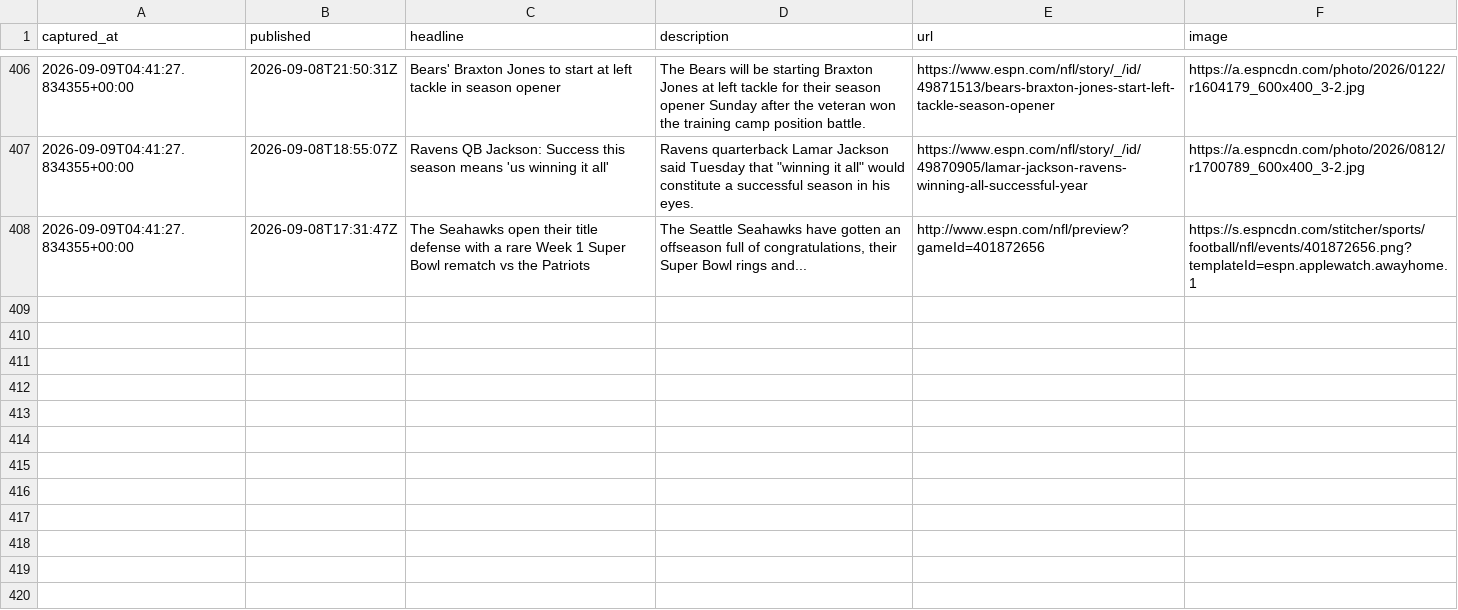
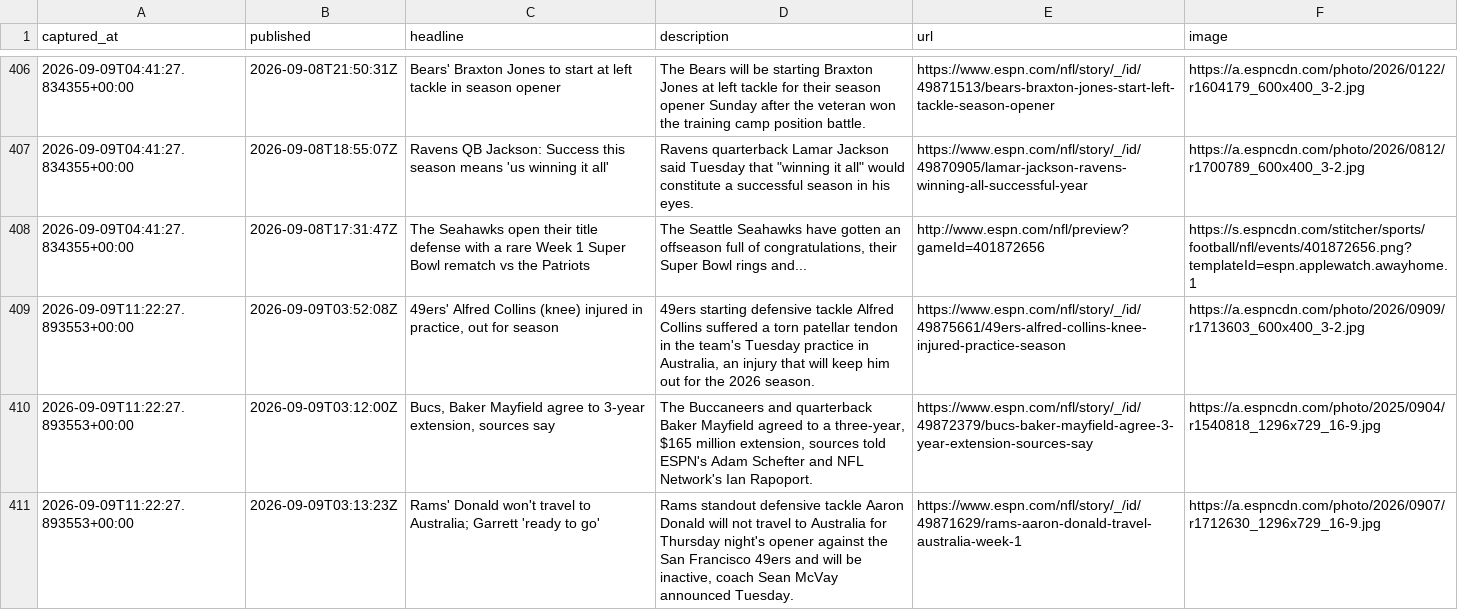
Before and after one commit to cmhart13-boop/OneMoreShiva-Native, a CSV file: data/injury_mentions.csv, drawn as a sheet; only a part is shown, gaps mark what is left out; the diff names each change by its address in the sheet, - before the commit and + after, or states it on an @@ line.

```diff
--- a/data/injury_mentions.csv
+++ b/data/injury_mentions.csv
+row 409: 2026-09-09T11:22:27.893553+00:00 | 2026-09-09T03:52:08Z | 49ers' Alfred Collins (knee) injured in practice, out for season | 49ers starting defensive tackle Alfred Collins suffered a torn patellar tendon in the team's Tuesday practice in Australia, an injury that will keep him out for the 2026 season. | https://www.espn.com/nfl/story/_/id/49875661/49ers-alfred-collins-knee-injured-practice-season | https://a.espncdn.com/photo/2026/0909/r1713603_600x400_3-2.jpg
+row 410: 2026-09-09T11:22:27.893553+00:00 | 2026-09-09T03:12:00Z | Bucs, Baker Mayfield agree to 3-year extension, sources say | The Buccaneers and quarterback Baker Mayfield agreed to a three-year, $165 million extension, sources told ESPN's Adam Schefter and NFL Network's Ian Rapoport. | https://www.espn.com/nfl/story/_/id/49872379/bucs-baker-mayfield-agree-3-year-extension-sources-say | https://a.espncdn.com/photo/2025/0904/r1540818_1296x729_16-9.jpg
+row 411: 2026-09-09T11:22:27.893553+00:00 | 2026-09-09T03:13:23Z | Rams' Donald won't travel to Australia; Garrett 'ready to go' | Rams standout defensive tackle Aaron Donald will not travel to Australia for Thursday night's opener against the San Francisco 49ers and will be inactive, coach Sean McVay announced Tuesday. | https://www.espn.com/nfl/story/_/id/49871629/rams-aaron-donald-travel-australia-week-1 | https://a.espncdn.com/photo/2026/0907/r1712630_1296x729_16-9.jpg
```
Also changed, not shown: 2 other files.
